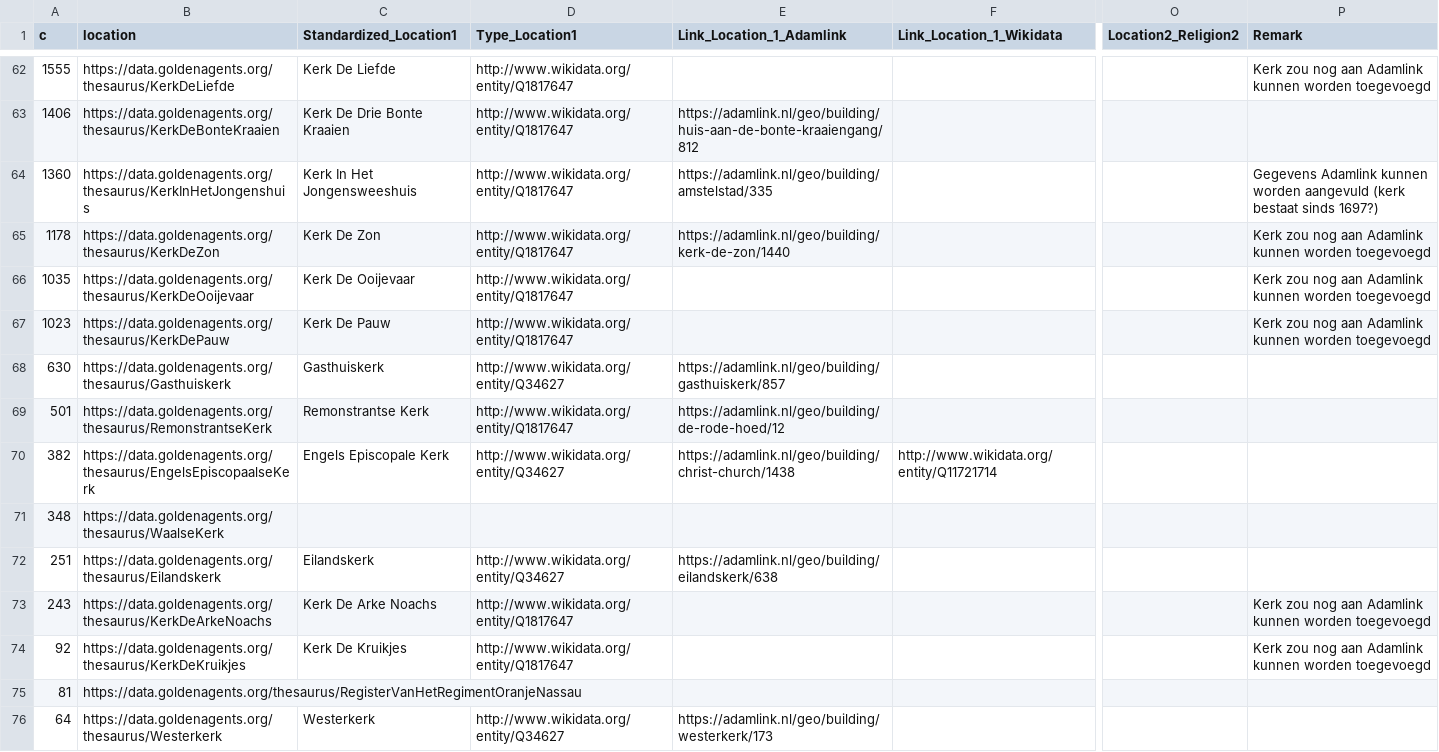
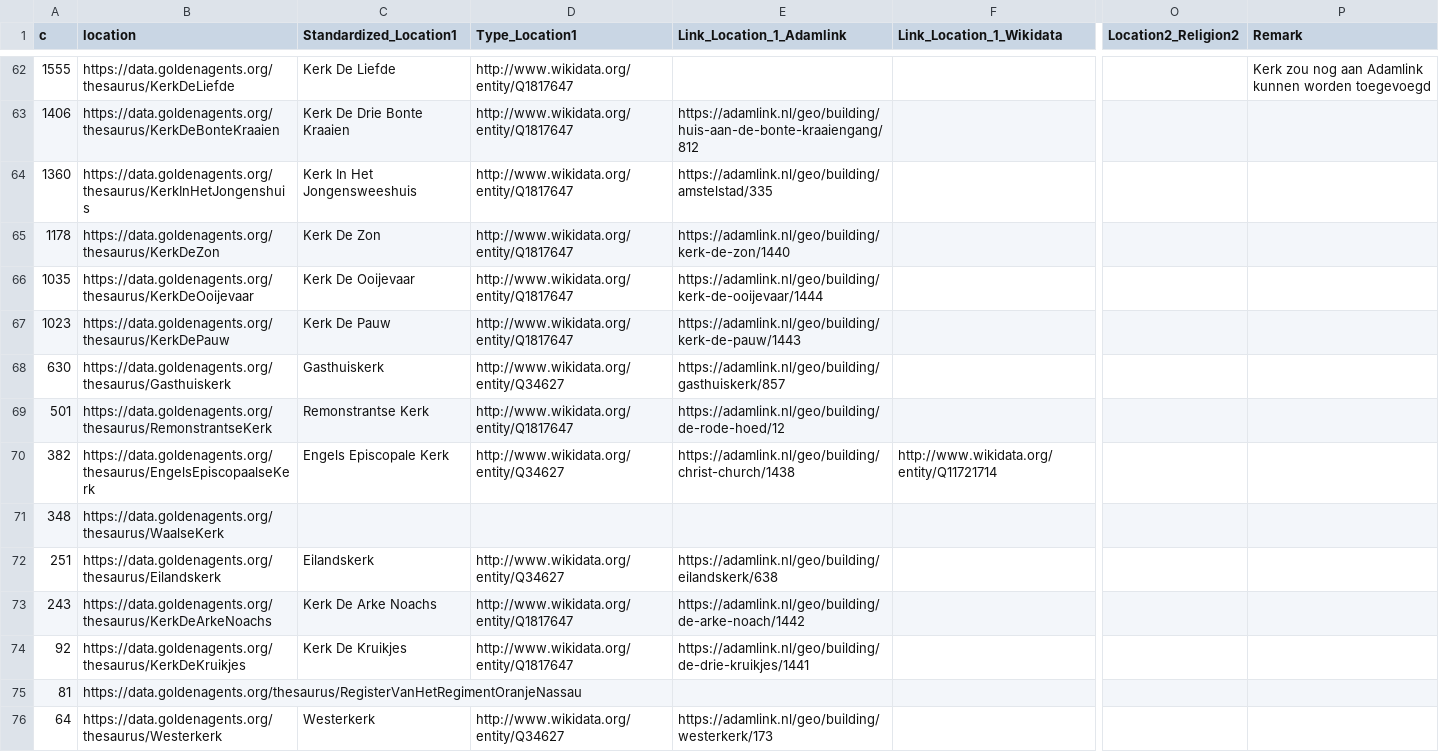
Before and after one commit to knaw-huc/golden-agents-occasional-poetry, a CSV file: enrichments/religion/Religie_Kerk_DTB.csv, drawn as a sheet; only a part is shown, gaps mark what is left out; the diff names each change by its address in the sheet, - before the commit and + after, or states it on an @@ line.

```diff
--- a/enrichments/religion/Religie_Kerk_DTB.csv
+++ b/enrichments/religion/Religie_Kerk_DTB.csv
-P64 (Remark): Gegevens Adamlink kunnen worden aangevuld (kerk bestaat sinds 1697?)
+P64 (Remark): (empty)
-P65:P67 (Remark): Kerk zou nog aan Adamlink kunnen worden toegevoegd
+P65:P67 (Remark): (empty)
-E66 (Link_Location_1_Adamlink): (empty)
+E66 (Link_Location_1_Adamlink): https://adamlink.nl/geo/building/kerk-de-ooijevaar/1444
-E67 (Link_Location_1_Adamlink): (empty)
+E67 (Link_Location_1_Adamlink): https://adamlink.nl/geo/building/kerk-de-pauw/1443
-E73 (Link_Location_1_Adamlink): (empty)
+E73 (Link_Location_1_Adamlink): https://adamlink.nl/geo/building/de-arke-noach/1442
-P73:P74 (Remark): Kerk zou nog aan Adamlink kunnen worden toegevoegd
+P73:P74 (Remark): (empty)
-E74 (Link_Location_1_Adamlink): (empty)
+E74 (Link_Location_1_Adamlink): https://adamlink.nl/geo/building/de-drie-kruikjes/1441
```
Also changed, not shown: enrichments/religion/Aanvullingen_kerken_Adamlink.csv.
